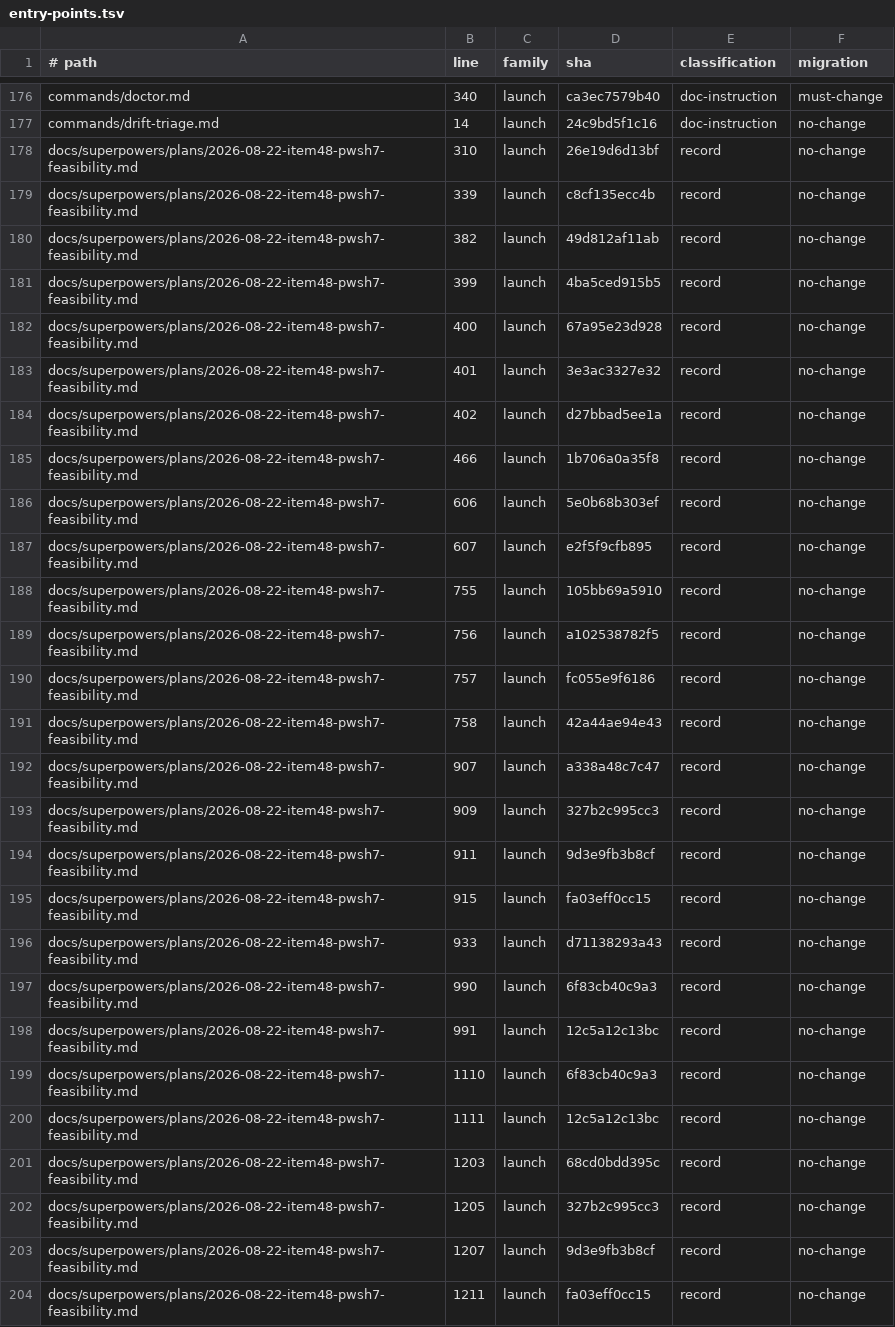
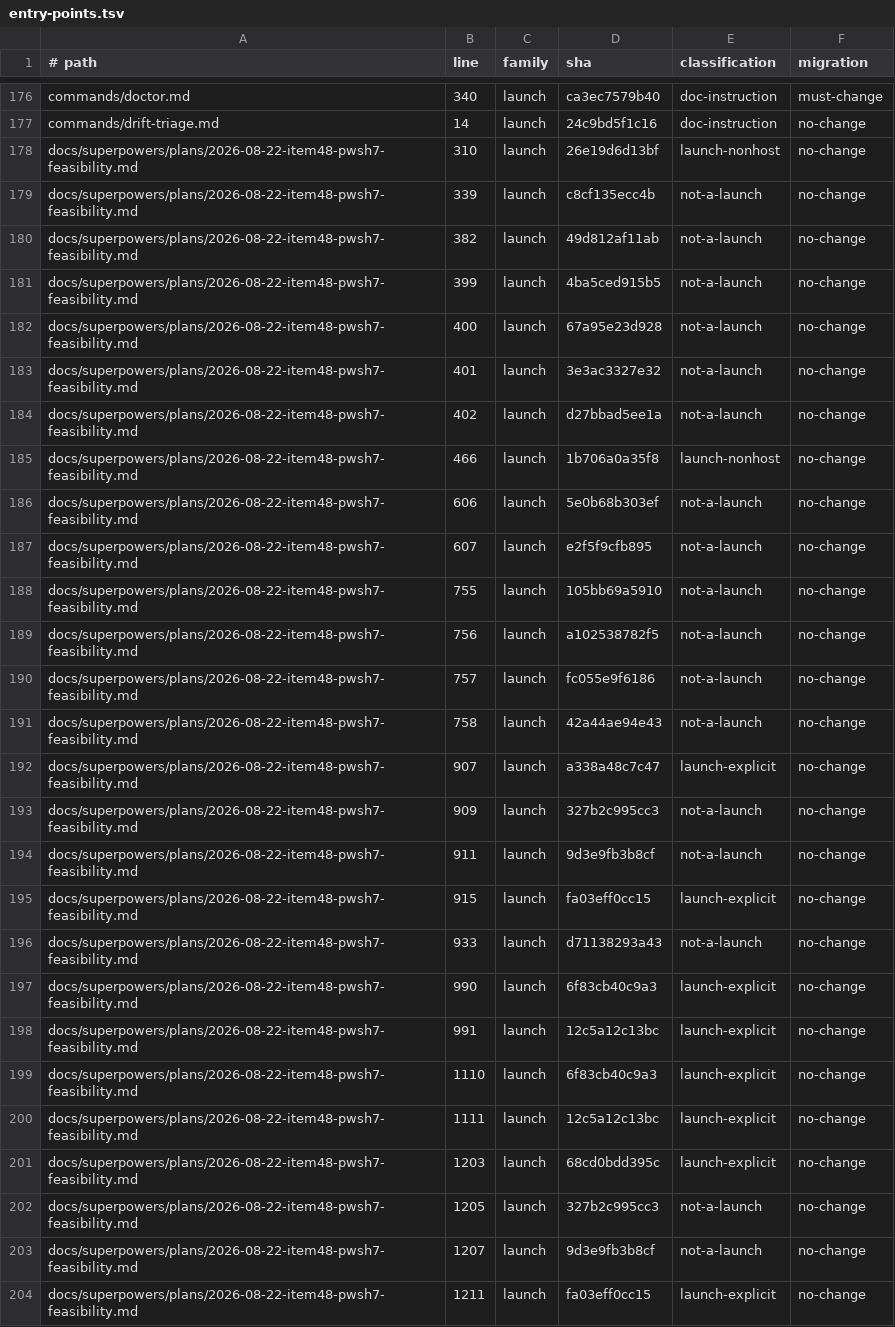
Before and after one commit to Bmwascher/parallax, a TSV file: docs/superpowers/plans/rounds/2026-08-22-item48-pwsh7-feasibility/entry-points.tsv, drawn as a sheet; only a part is shown, gaps mark what is left out; the diff covers the shown part only; the diff names each change by its address in the sheet, - before the commit and + after, or states it on an @@ line.

Commit message:
fix round 1: re-judge plan-file launch rows individually, drop record

```diff
--- a/docs/superpowers/plans/rounds/2026-08-22-item48-pwsh7-feasibility/entry-points.tsv
+++ b/docs/superpowers/plans/rounds/2026-08-22-item48-pwsh7-feasibility/entry-points.tsv
-E178 (classification): record
+E178 (classification): launch-nonhost
-E179:E184 (classification): record
+E179:E184 (classification): not-a-launch
-E185 (classification): record
+E185 (classification): launch-nonhost
-E186:E191 (classification): record
+E186:E191 (classification): not-a-launch
-E192 (classification): record
+E192 (classification): launch-explicit
-E193:E194 (classification): record
+E193:E194 (classification): not-a-launch
-E195 (classification): record
+E195 (classification): launch-explicit
-E196 (classification): record
+E196 (classification): not-a-launch
-E197:E201 (classification): record
+E197:E201 (classification): launch-explicit
-E202:E203 (classification): record
+E202:E203 (classification): not-a-launch
-E204 (classification): record
+E204 (classification): launch-explicit
```
Also changed, not shown: 7 edited cells elsewhere in this file.
